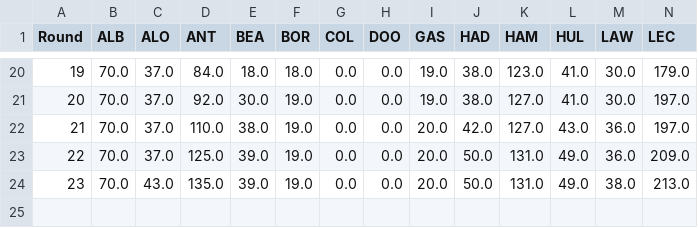
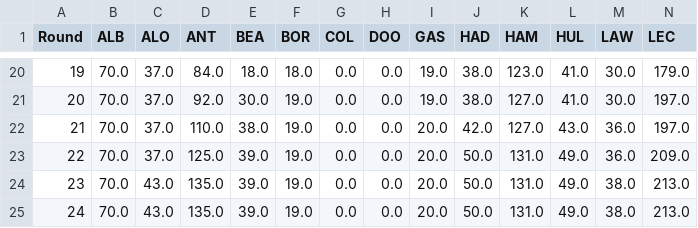
Before and after one commit to aaronwe/f1-2025-timeline, a CSV file: f1_2025_cumulative_standings.csv, drawn as a sheet; only a part is shown, gaps mark what is left out; rows hold the shown columns only; the diff names each change by its address in the sheet, - before the commit and + after, or states it on an @@ line.

```diff
--- a/f1_2025_cumulative_standings.csv
+++ b/f1_2025_cumulative_standings.csv
+row 25: 24 | 70.0 | 43.0 | 135.0 | 39.0 | 19.0 | 0.0 | 0.0 | 20.0 | 50.0 | 131.0 | 49.0 | 38.0 | 213.0
```
Also changed, not shown: f1_2025_raw_points.csv, 2 other files.
